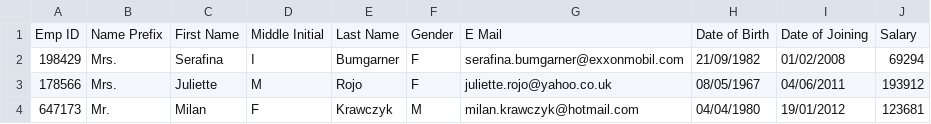
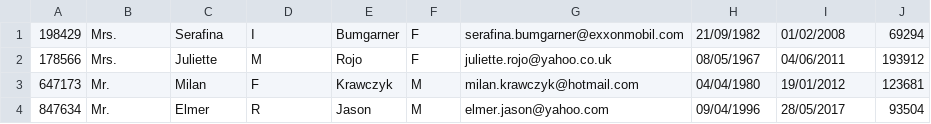
Before and after one commit to FThompsonSG/employees_project, a CSV file: src/main/resources/employees.csv, drawn as a sheet; only a part is shown; the shorter side is filled out with more unchanged rows.

```diff
--- a/src/main/resources/employees.csv
+++ b/src/main/resources/employees.csv
@@ -1,2 +1 @@
-Emp ID,Name Prefix,First Name,Middle Initial,Last Name,Gender,E Mail,Date of Birth,Date of Joining,Salary
 198429,Mrs.,Serafina,I,Bumgarner,F,serafina.bumgarner@exxonmobil.com,21/09/1982,01/02/2008,69294
```
Also changed, not shown: 5 other files.
